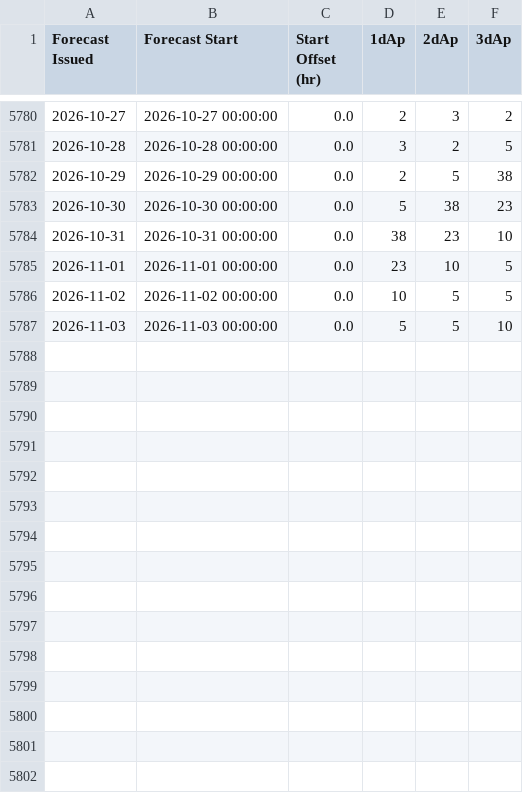
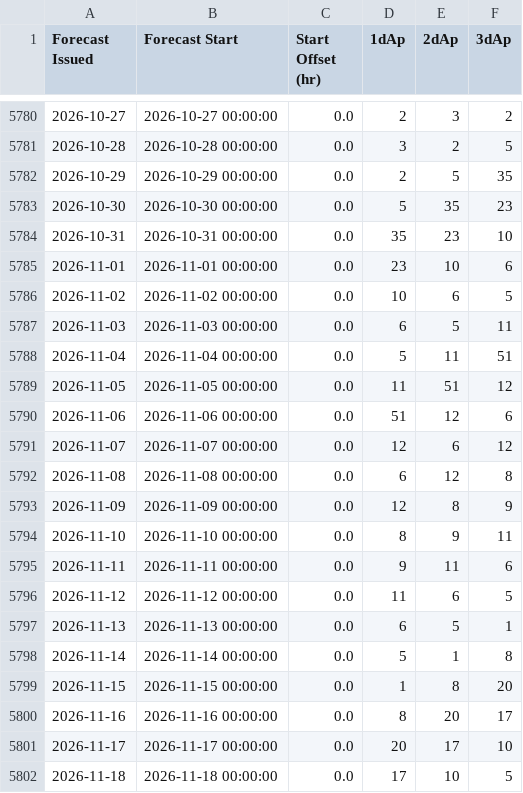
Before and after one commit to HenryJordan500/KpAp-forecast-verification, a CSV file: baseline_forecasts/recurrence_3day_daily_Ap.csv, drawn as a sheet; only a part is shown, gaps mark what is left out.

```diff
--- a/baseline_forecasts/recurrence_3day_daily_Ap.csv
+++ b/baseline_forecasts/recurrence_3day_daily_Ap.csv
@@ -5781,7 +5781,22 @@ Forecast Issued,Forecast Start,Start Offset (hr),1dAp,2dAp,3dAp
 2026-10-28,2026-10-28 00:00:00,0.0,3,2,5
-2026-10-29,2026-10-29 00:00:00,0.0,2,5,38
-2026-10-30,2026-10-30 00:00:00,0.0,5,38,23
-2026-10-31,2026-10-31 00:00:00,0.0,38,23,10
-2026-11-01,2026-11-01 00:00:00,0.0,23,10,5
-2026-11-02,2026-11-02 00:00:00,0.0,10,5,5
-2026-11-03,2026-11-03 00:00:00,0.0,5,5,10
+2026-10-29,2026-10-29 00:00:00,0.0,2,5,35
+2026-10-30,2026-10-30 00:00:00,0.0,5,35,23
+2026-10-31,2026-10-31 00:00:00,0.0,35,23,10
+2026-11-01,2026-11-01 00:00:00,0.0,23,10,6
+2026-11-02,2026-11-02 00:00:00,0.0,10,6,5
+2026-11-03,2026-11-03 00:00:00,0.0,6,5,11
+2026-11-04,2026-11-04 00:00:00,0.0,5,11,51
+2026-11-05,2026-11-05 00:00:00,0.0,11,51,12
+2026-11-06,2026-11-06 00:00:00,0.0,51,12,6
+2026-11-07,2026-11-07 00:00:00,0.0,12,6,12
+2026-11-08,2026-11-08 00:00:00,0.0,6,12,8
+2026-11-09,2026-11-09 00:00:00,0.0,12,8,9
+2026-11-10,2026-11-10 00:00:00,0.0,8,9,11
+2026-11-11,2026-11-11 00:00:00,0.0,9,11,6
+2026-11-12,2026-11-12 00:00:00,0.0,11,6,5
+2026-11-13,2026-11-13 00:00:00,0.0,6,5,1
+2026-11-14,2026-11-14 00:00:00,0.0,5,1,8
+2026-11-15,2026-11-15 00:00:00,0.0,1,8,20
+2026-11-16,2026-11-16 00:00:00,0.0,8,20,17
+2026-11-17,2026-11-17 00:00:00,0.0,20,17,10
+2026-11-18,2026-11-18 00:00:00,0.0,17,10,5
```
Also changed, not shown: extracted_data/SWPC_3day_3hr_Kp.csv, extracted_data/SWPC_3day_3hr_ap.csv, 37 other files.
